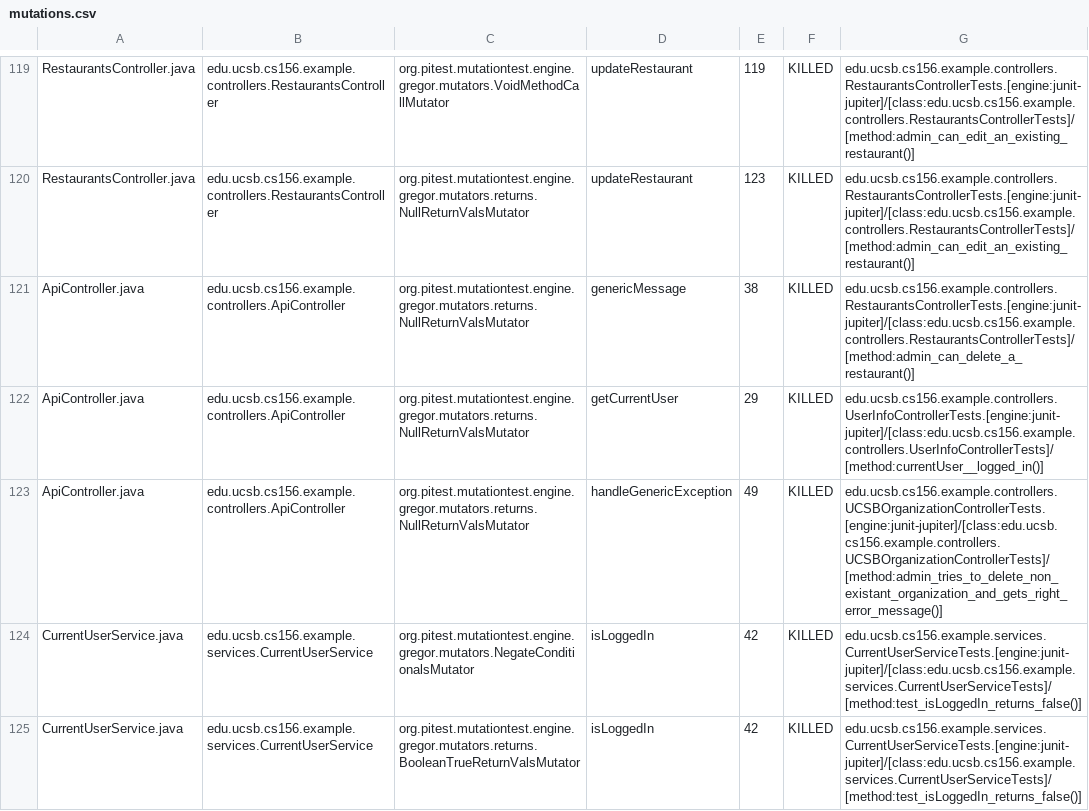
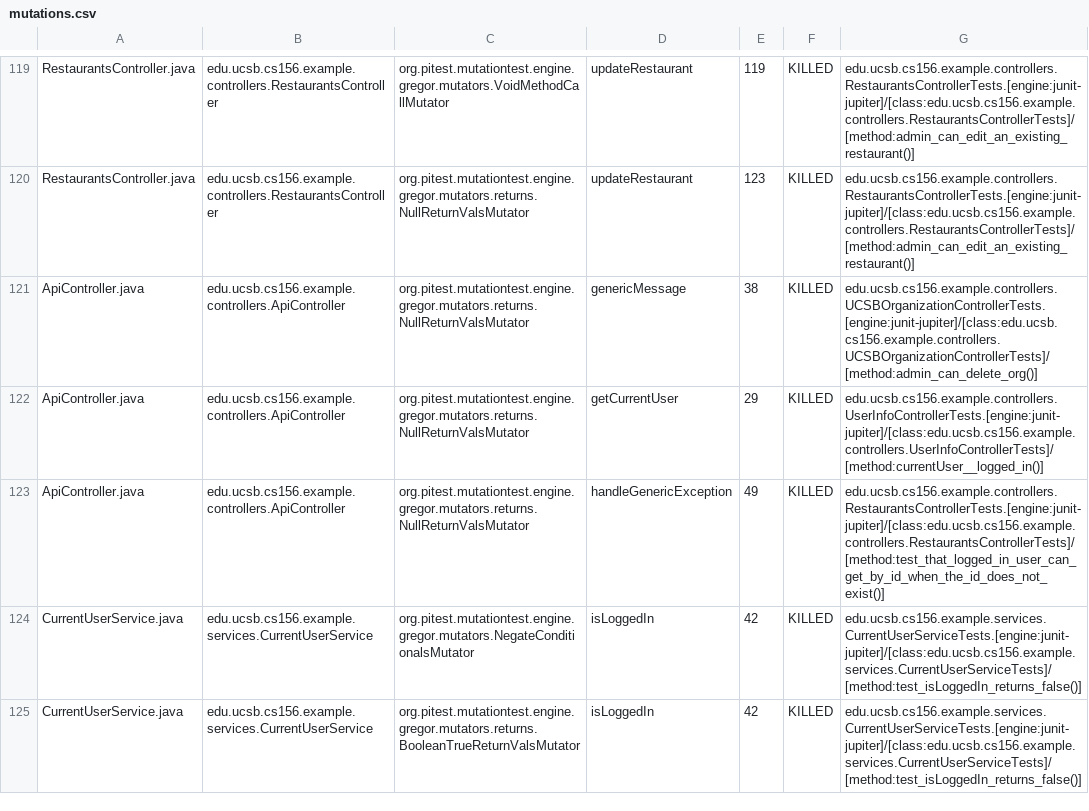
Before and after one commit to ucsb-cs156-s24/team03-s24-4pm-3, a CSV file: prs/78/pitest/mutations.csv, drawn as a sheet; only a part is shown, gaps mark what is left out.

Commit message:
Deploying to gh-pages from @ ucsb-cs156-s24/team03-s24-4pm-3@ee1348b69c180745a4a547de51c5053acfaea99e 🚀

```diff
--- a/prs/78/pitest/mutations.csv
+++ b/prs/78/pitest/mutations.csv
@@ -120,5 +120,5 @@ RestaurantsController.java,edu.ucsb.cs156.example.controllers.RestaurantsControl
 RestaurantsController.java,edu.ucsb.cs156.example.controllers.RestaurantsController,org.pitest.mutationtest.engine.gregor.mutators.returns.NullReturnValsMutator,updateRestaurant,123,KILLED,edu.ucsb.cs156.example.controllers.RestaurantsControllerTests.[engine:junit-jupiter]/[class:edu.ucsb.cs156.example.controllers.RestaurantsControllerTests]/[method:admin_can_edit_an_existing_restaurant()]
-ApiController.java,edu.ucsb.cs156.example.controllers.ApiController,org.pitest.mutationtest.engine.gregor.mutators.returns.NullReturnValsMutator,genericMessage,38,KILLED,edu.ucsb.cs156.example.controllers.RestaurantsControllerTests.[engine:junit-jupiter]/[class:edu.ucsb.cs156.example.controllers.RestaurantsControllerTests]/[method:admin_can_delete_a_restaurant()]
+ApiController.java,edu.ucsb.cs156.example.controllers.ApiController,org.pitest.mutationtest.engine.gregor.mutators.returns.NullReturnValsMutator,genericMessage,38,KILLED,edu.ucsb.cs156.example.controllers.UCSBOrganizationControllerTests.[engine:junit-jupiter]/[class:edu.ucsb.cs156.example.controllers.UCSBOrganizationControllerTests]/[method:admin_can_delete_org()]
 ApiController.java,edu.ucsb.cs156.example.controllers.ApiController,org.pitest.mutationtest.engine.gregor.mutators.returns.NullReturnValsMutator,getCurrentUser,29,KILLED,edu.ucsb.cs156.example.controllers.UserInfoControllerTests.[engine:junit-jupiter]/[class:edu.ucsb.cs156.example.controllers.UserInfoControllerTests]/[method:currentUser__logged_in()]
-ApiController.java,edu.ucsb.cs156.example.controllers.ApiController,org.pitest.mutationtest.engine.gregor.mutators.returns.NullReturnValsMutator,handleGenericException,49,KILLED,edu.ucsb.cs156.example.controllers.UCSBOrganizationControllerTests.[engine:junit-jupiter]/[class:edu.ucsb.cs156.example.controllers.UCSBOrganizationControllerTests]/[method:admin_tries_to_delete_non_existant_organization_and_gets_right_error_message()]
+ApiController.java,edu.ucsb.cs156.example.controllers.ApiController,org.pitest.mutationtest.engine.gregor.mutators.returns.NullReturnValsMutator,handleGenericException,49,KILLED,edu.ucsb.cs156.example.controllers.RestaurantsControllerTests.[engine:junit-jupiter]/[class:edu.ucsb.cs156.example.controllers.RestaurantsControllerTests]/[method:test_that_logged_in_user_can_get_by_id_when_the_id_does_not_exist()]
 CurrentUserService.java,edu.ucsb.cs156.example.services.CurrentUserService,org.pitest.mutationtest.engine.gregor.mutators.NegateConditionalsMutator,isLoggedIn,42,KILLED,edu.ucsb.cs156.example.services.CurrentUserServiceTests.[engine:junit-jupiter]/[class:edu.ucsb.cs156.example.services.CurrentUserServiceTests]/[method:test_isLoggedIn_returns_false()]
```
Also changed, not shown: 16 other files.
